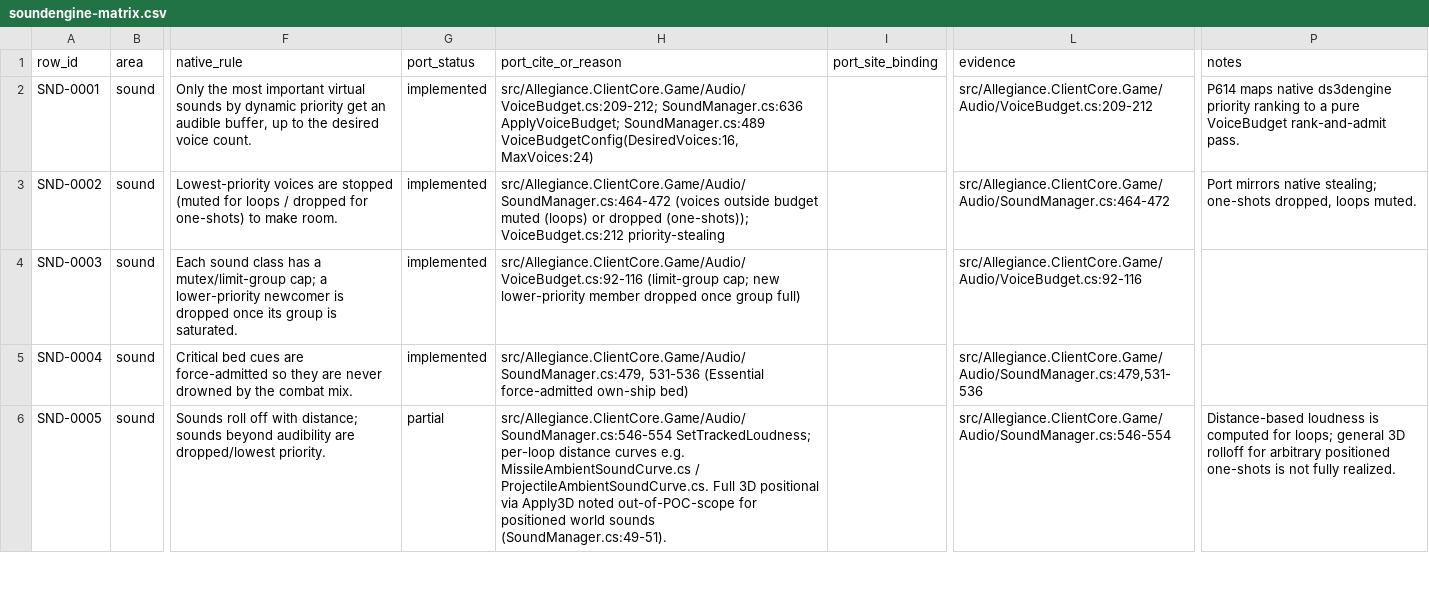
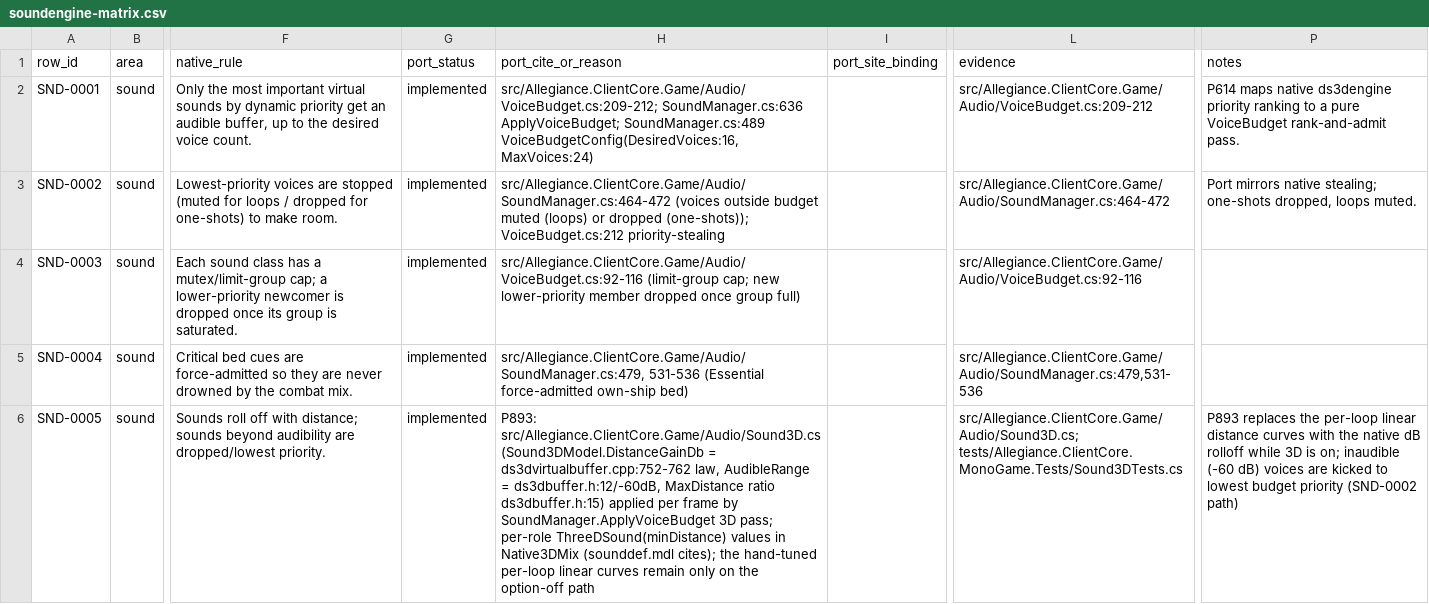
Before and after one commit to dominusbelial/AllegianceCore-public, a CSV file: docs/parity/soundengine-matrix.csv, drawn as a sheet; only a part is shown, gaps mark what is left out; the diff covers the shown part only; the diff names each change by its address in the sheet, - before the commit and + after, or states it on an @@ line.

```diff
--- a/docs/parity/soundengine-matrix.csv
+++ b/docs/parity/soundengine-matrix.csv
-G6 (port_status): partial
+G6 (port_status): implemented
-H6 (port_cite_or_reason): src/Allegiance.ClientCore.Game/Audio/SoundManager.cs:546-554 SetTrackedLoudness; per-loop distance curves e.g. MissileAmbientSoundCurve.cs / ProjectileAmbientSoundCurve.cs. Full 3D positional via Apply3D noted out-of-POC-scope for positioned world sounds (SoundManager.cs:49-51).
+H6 (port_cite_or_reason): P893: src/Allegiance.ClientCore.Game/Audio/Sound3D.cs (Sound3DModel.DistanceGainDb = ds3dvirtualbuffer.cpp:752-762 law, AudibleRange = ds3dbuffer.h:12/-60dB, MaxDistance ratio ds3dbuffer.h:15) applied per frame by SoundManager.ApplyVoiceBudget 3D pass; per-role ThreeDSound(minDistance) values in Native3DMix (sounddef.mdl cites); the hand-tuned per-loop linear curves remain only on the option-off path
-L6 (evidence): src/Allegiance.ClientCore.Game/Audio/SoundManager.cs:546-554
+L6 (evidence): src/Allegiance.ClientCore.Game/Audio/Sound3D.cs; tests/Allegiance.ClientCore.MonoGame.Tests/Sound3DTests.cs
-P6 (notes): Distance-based loudness is computed for loops; general 3D rolloff for arbitrary positioned one-shots is not fully realized.
+P6 (notes): P893 replaces the per-loop linear distance curves with the native dB rolloff while 3D is on; inaudible (-60 dB) voices are kicked to lowest budget priority (SND-0002 path)
```
Also changed, not shown: 12 edited cells elsewhere in this file, 17 other files.
